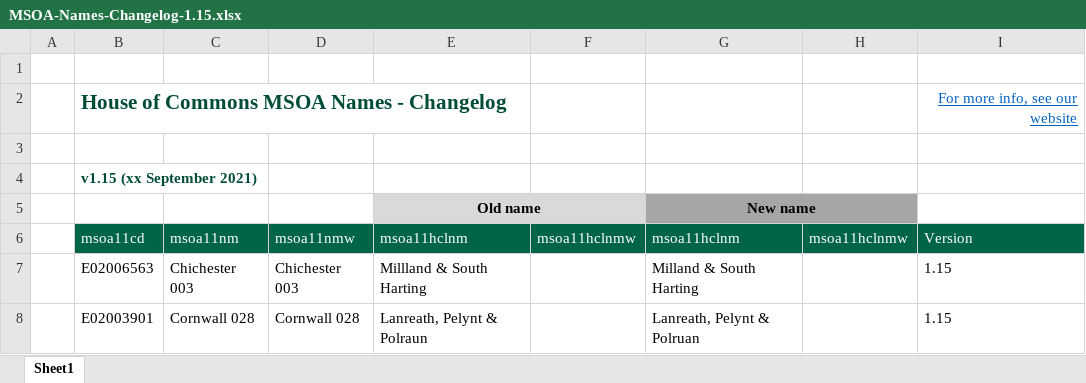
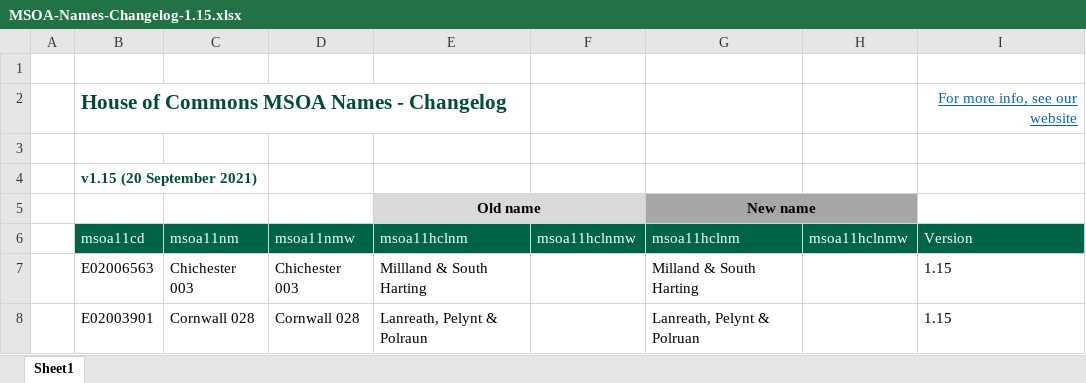
Before and after one commit to houseofcommonslibrary/houseofcommonslibrary.github.io, an Excel workbook: msoanames/MSOA-Names-Changelog-1.15.xlsx, sheet Sheet1, drawn as a sheet; only a part is shown; values as stored, in another font and other column widths than the file's, no borders; the diff names each change by its address in the sheet, - before the commit and + after, or states it on an @@ line.

Commit message:
1.15 changelog fix

```diff
--- a/msoanames/MSOA-Names-Changelog-1.15.xlsx (sheet Sheet1)
+++ b/msoanames/MSOA-Names-Changelog-1.15.xlsx (sheet Sheet1)
-B4: v1.15 (xx September 2021)
+B4: v1.15 (20 September 2021)
```
